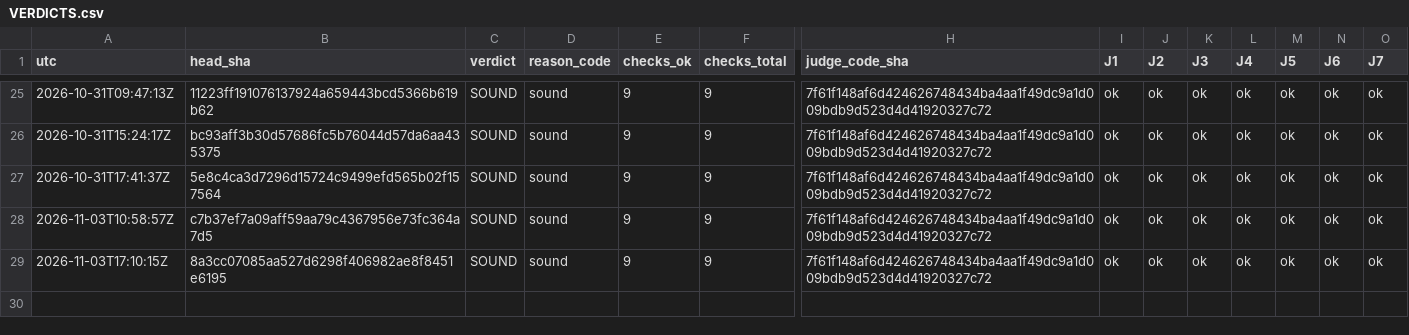
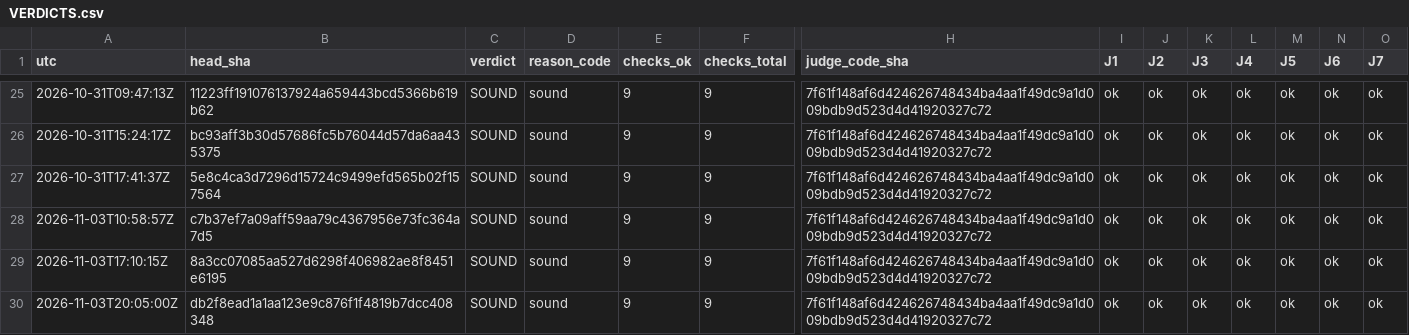
Before and after one commit to Mohamedalhaaj/gold-forward-watch, a CSV file: reports/judge/VERDICTS.csv, drawn as a sheet; only a part is shown, gaps mark what is left out; rows hold the shown columns only; the diff names each change by its address in the sheet, - before the commit and + after, or states it on an @@ line.

```diff
--- a/reports/judge/VERDICTS.csv
+++ b/reports/judge/VERDICTS.csv
+row 30: 2026-11-03T20:05:00Z | db2f8ead1a1aa123e9c876f1f4819b7dcc408348 | SOUND | sound | 9 | 9 | 7f61f148af6d424626748434ba4aa1f49dc9a1d009bdb9d523d4d41920327c72 | ok | ok | ok | ok | ok | ok | ok
```
Also changed, not shown: 5 other files.
